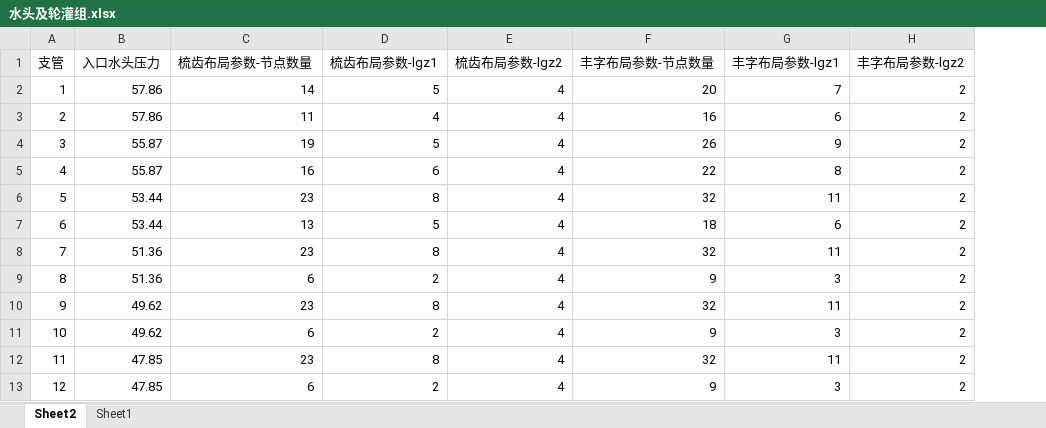
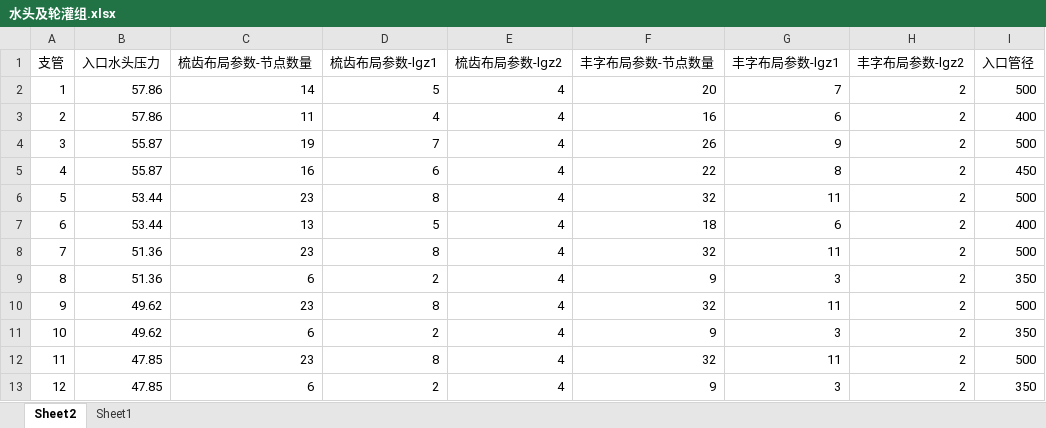
Before and after one commit to ZWXYM/DripIrrigationHydraulics, an Excel workbook: 水头及轮灌组.xlsx, sheet Sheet2, drawn as a sheet; values as stored, in another font and other column widths than the file's, no borders; the diff names each change by its address in the sheet, - before the commit and + after, or states it on an @@ line.

```diff
--- a/水头及轮灌组.xlsx (sheet Sheet2)
+++ b/水头及轮灌组.xlsx (sheet Sheet2)
+column I (入口管径), rows 2-13: 500 | 400 | 500 | 450 | 500 | 400 | 500 | 350 | 500 | 350 | 500 | 350
-D4 (梳齿布局参数-lgz1): 5
+D4 (梳齿布局参数-lgz1): 7
```
Also changed, not shown: sheet Sheet1, 2 other files.
